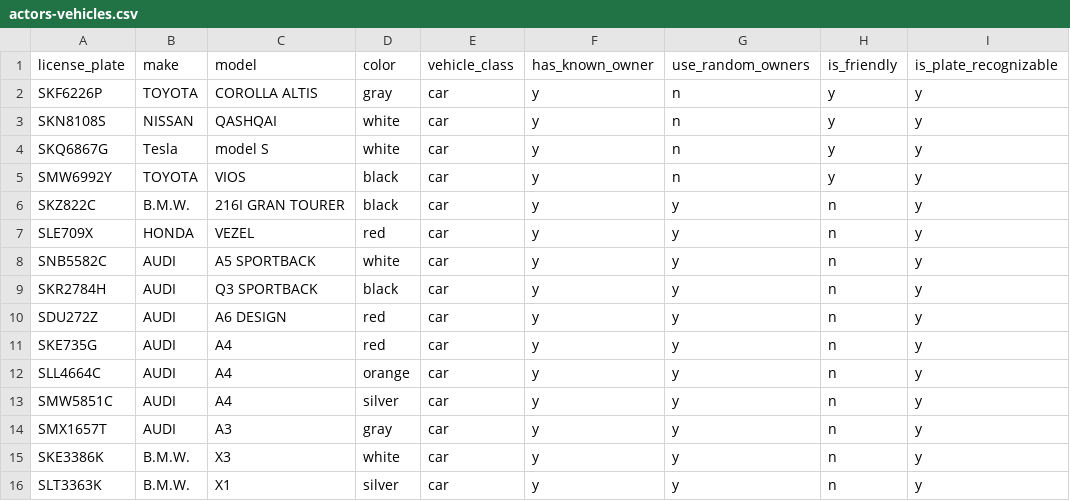
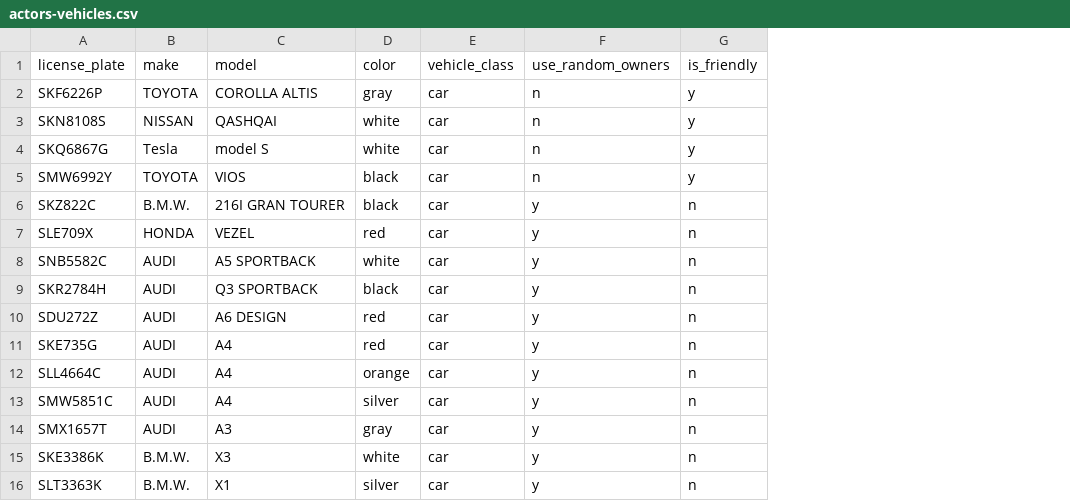
Before and after one commit to Astridstar/generator, a CSV file: config/src/scenario-data/actors-vehicles.csv, drawn as a sheet; the diff names each change by its address in the sheet, - before the commit and + after, or states it on an @@ line.

```diff
--- a/config/src/scenario-data/actors-vehicles.csv
+++ b/config/src/scenario-data/actors-vehicles.csv
-column F (has_known_owner), rows 2-16: all y
-column I (is_plate_recognizable), rows 2-16: all y
```
Also changed, not shown: config/generated/fr_alert.csv, config/generated/fr_event.csv, 18 other files.
